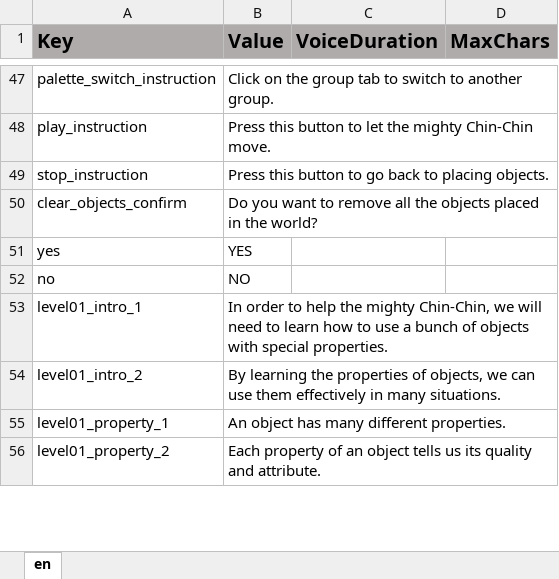
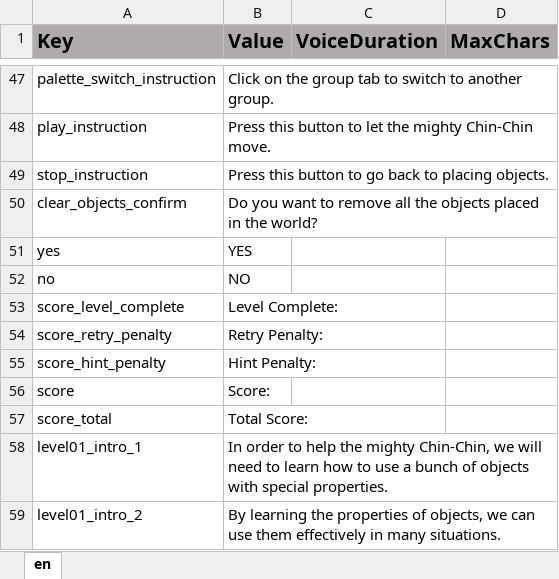
Before and after one commit to ddionisio/LL_K2PS2, an Excel workbook: Language/language.xlsx, sheet en, drawn as a sheet; only a part is shown, gaps mark what is left out; the shorter side is filled out with more unchanged rows; values as stored, in another font and other column widths than the file's, no borders; the diff names each change by its address in the sheet, - before the commit and + after, or states it on an @@ line.

Commit message:
added score system, changed placement area graphics

```diff
--- a/Language/language.xlsx (sheet en)
+++ b/Language/language.xlsx (sheet en)
+row 53: score_level_complete | Level Complete:
+row 54: score_retry_penalty | Retry Penalty:
+row 55: score_hint_penalty | Hint Penalty:
+row 56: score | Score:
+row 57: score_total | Total Score:
```
Also changed, not shown: 17 other files.
